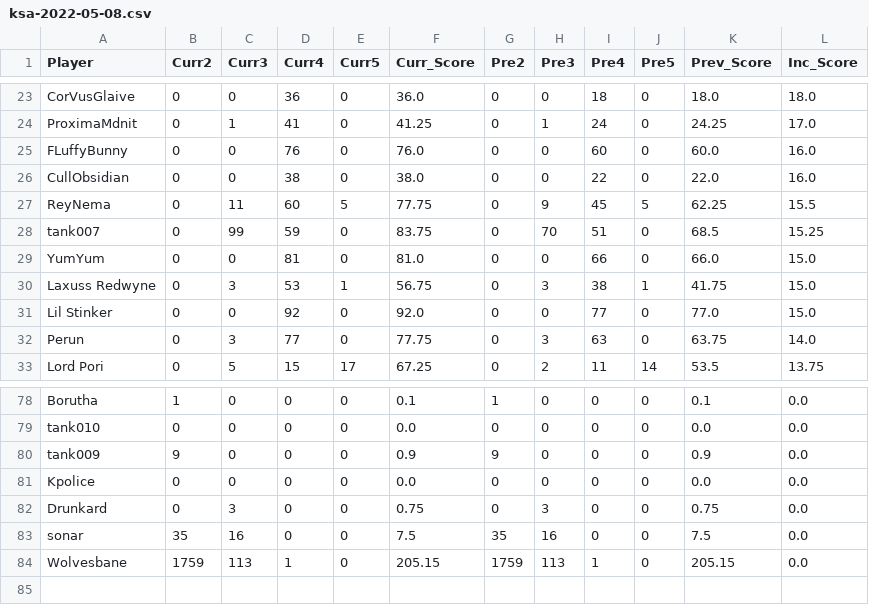
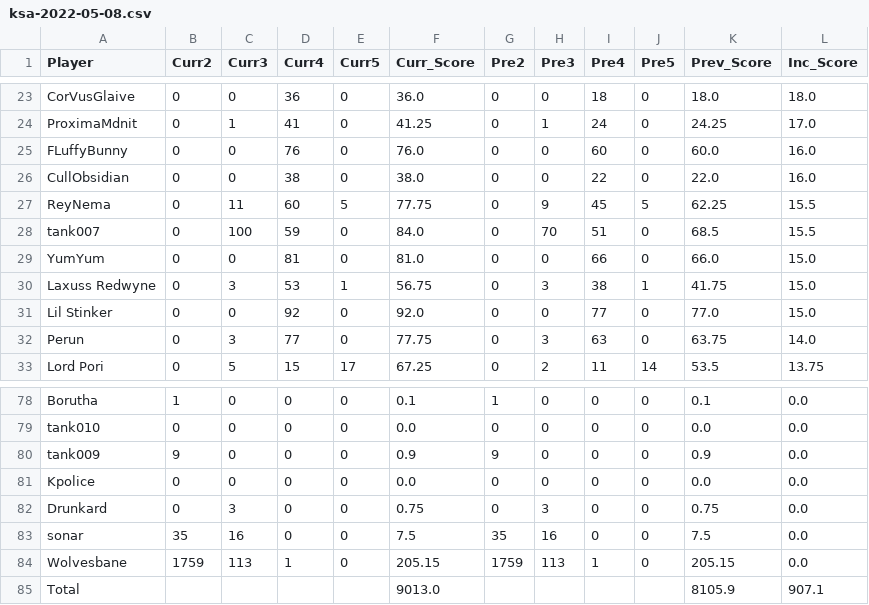
Before and after one commit to brokenjade3000/GOT_KsA, a CSV file: data/ksa-2022-05-08.csv, drawn as a sheet; only a part is shown, gaps mark what is left out; the diff covers the shown part only.

```diff
--- a/data/ksa-2022-05-08.csv
+++ b/data/ksa-2022-05-08.csv
@@ -27,3 +27,3 @@ CullObsidian,0,0,38,0,38.0,0,0,22,0,22.0,16.0
 ReyNema,0,11,60,5,77.75,0,9,45,5,62.25,15.5
-tank007,0,99,59,0,83.75,0,70,51,0,68.5,15.25
+tank007,0,100,59,0,84.0,0,70,51,0,68.5,15.5
 YumYum,0,0,81,0,81.0,0,0,66,0,66.0,15.0
@@ -84 +84,2 @@ sonar,35,16,0,0,7.5,35,16,0,0,7.5,0.0
 Wolvesbane,1759,113,1,0,205.15,1759,113,1,0,205.15,0.0
+Total,,,,,9013.0,,,,,8105.9,907.1
```
Also changed, not shown: 4 added rows, 4 removed rows and 6 edited cells elsewhere in this file.
